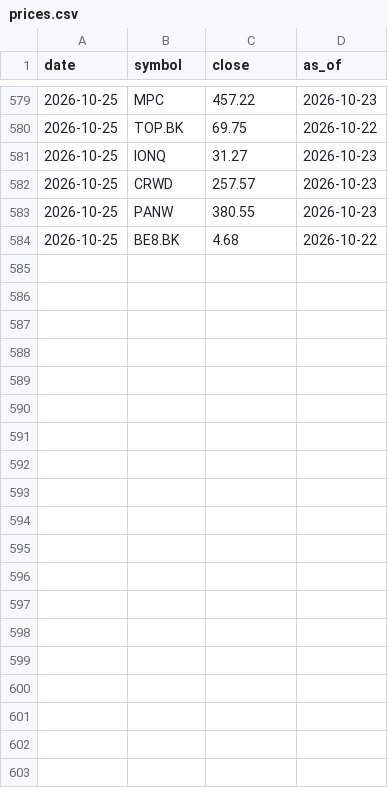
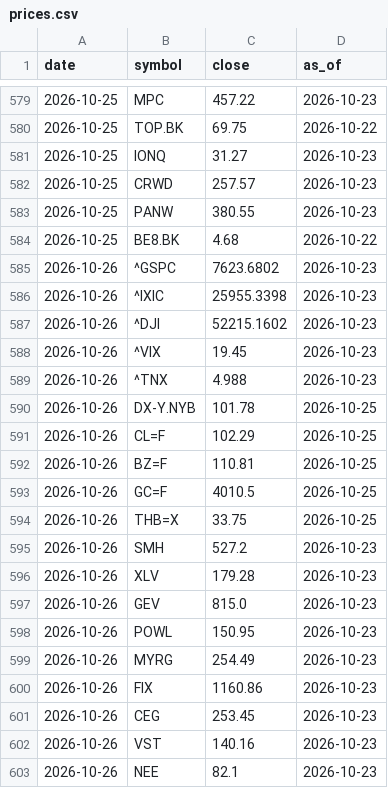
Before and after one commit to Utootar/WWWTrend, a CSV file: data/prices.csv, drawn as a sheet; only a part is shown, gaps mark what is left out; the diff covers the shown part only; the diff names each change by its address in the sheet, - before the commit and + after, or states it on an @@ line.

```diff
--- a/data/prices.csv
+++ b/data/prices.csv
+row 585: 2026-10-26 | ^GSPC | 7623.6802 | 2026-10-23
+row 586: 2026-10-26 | ^IXIC | 25955.3398 | 2026-10-23
+row 587: 2026-10-26 | ^DJI | 52215.1602 | 2026-10-23
+row 588: 2026-10-26 | ^VIX | 19.45 | 2026-10-23
+row 589: 2026-10-26 | ^TNX | 4.988 | 2026-10-23
+row 590: 2026-10-26 | DX-Y.NYB | 101.78 | 2026-10-25
+row 591: 2026-10-26 | CL=F | 102.29 | 2026-10-25
+row 592: 2026-10-26 | BZ=F | 110.81 | 2026-10-25
+row 593: 2026-10-26 | GC=F | 4010.5 | 2026-10-25
+row 594: 2026-10-26 | THB=X | 33.75 | 2026-10-25
+row 595: 2026-10-26 | SMH | 527.2 | 2026-10-23
+row 596: 2026-10-26 | XLV | 179.28 | 2026-10-23
+row 597: 2026-10-26 | GEV | 815.0 | 2026-10-23
+row 598: 2026-10-26 | POWL | 150.95 | 2026-10-23
+row 599: 2026-10-26 | MYRG | 254.49 | 2026-10-23
+row 600: 2026-10-26 | FIX | 1160.86 | 2026-10-23
+row 601: 2026-10-26 | CEG | 253.45 | 2026-10-23
+row 602: 2026-10-26 | VST | 140.16 | 2026-10-23
+row 603: 2026-10-26 | NEE | 82.1 | 2026-10-23
```
Also changed, not shown: 23 added rows elsewhere in this file, 4 other files.
